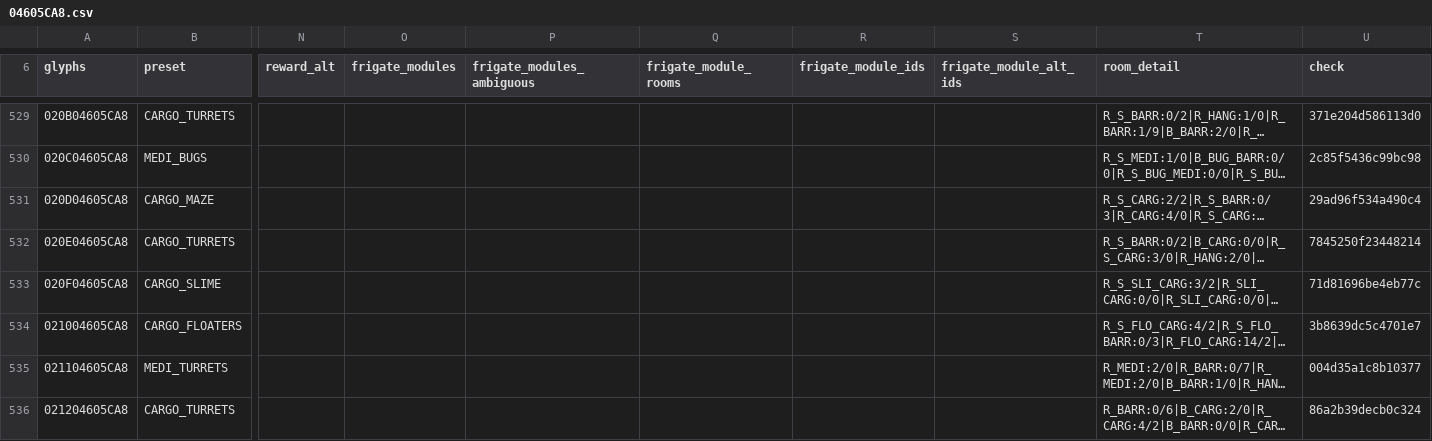
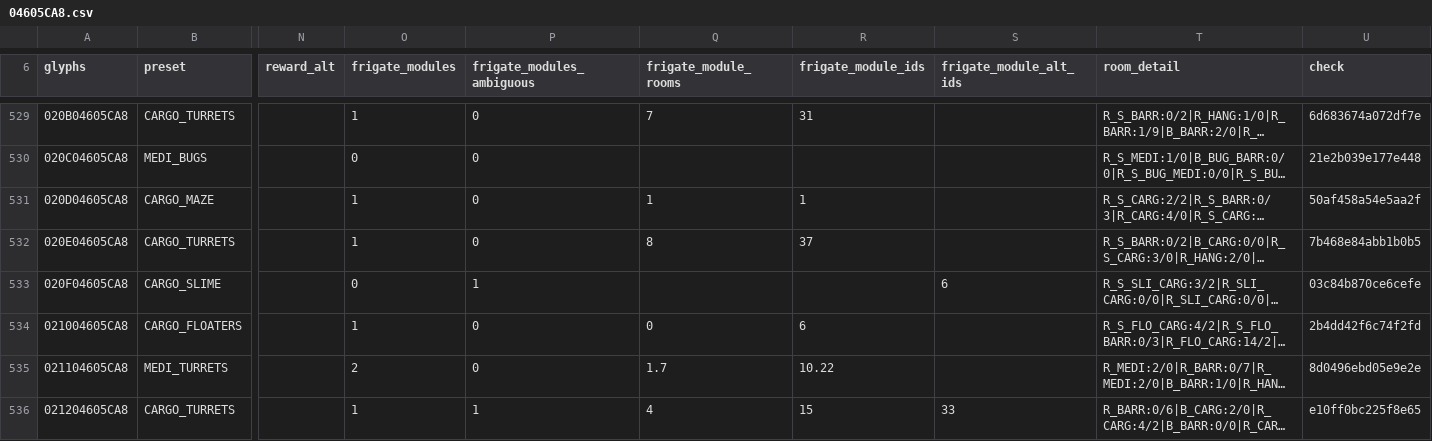
Before and after one commit to vikkitor93-coder/nms-derelict-atlas, a CSV file: regions/g00/04/605/04605CA8.csv, drawn as a sheet; only a part is shown, gaps mark what is left out; long unchanged cells end in …; the diff covers the shown part only; the diff names each change by its address in the sheet, - before the commit and + after, or states it on an @@ line.

```diff
--- a/regions/g00/04/605/04605CA8.csv
+++ b/regions/g00/04/605/04605CA8.csv
-O529 (frigate_modules): (empty)
+O529 (frigate_modules): 1
-P529:P532 (frigate_modules_ambiguous): (empty)
+P529:P532 (frigate_modules_ambiguous): 0
-Q529 (frigate_module_rooms): (empty)
+Q529 (frigate_module_rooms): 7
-R529 (frigate_module_ids): (empty)
+R529 (frigate_module_ids): 31
-U529 (check): 371e204d586113d0
+U529 (check): 6d683674a072df7e
-O530 (frigate_modules): (empty)
+O530 (frigate_modules): 0
-U530 (check): 2c85f5436c99bc98
+U530 (check): 21e2b039e177e448
-O531:O532 (frigate_modules): (empty)
+O531:O532 (frigate_modules): 1
-Q531 (frigate_module_rooms): (empty)
+Q531 (frigate_module_rooms): 1
-R531 (frigate_module_ids): (empty)
+R531 (frigate_module_ids): 1
-U531 (check): 29ad96f534a490c4
+U531 (check): 50af458a54e5aa2f
-Q532 (frigate_module_rooms): (empty)
+Q532 (frigate_module_rooms): 8
-R532 (frigate_module_ids): (empty)
+R532 (frigate_module_ids): 37
-U532 (check): 7845250f23448214
+U532 (check): 7b468e84abb1b0b5
-O533 (frigate_modules): (empty)
+O533 (frigate_modules): 0
-P533 (frigate_modules_ambiguous): (empty)
+P533 (frigate_modules_ambiguous): 1
-S533 (frigate_module_alt_ids): (empty)
+S533 (frigate_module_alt_ids): 6
-U533 (check): 71d81696be4eb77c
+U533 (check): 03c84b870ce6cefe
-O534 (frigate_modules): (empty)
+O534 (frigate_modules): 1
-P534:P535 (frigate_modules_ambiguous): (empty)
+P534:P535 (frigate_modules_ambiguous): 0
-Q534 (frigate_module_rooms): (empty)
+Q534 (frigate_module_rooms): 0
-R534 (frigate_module_ids): (empty)
+R534 (frigate_module_ids): 6
-U534 (check): 3b8639dc5c4701e7
+U534 (check): 2b4dd42f6c74f2fd
-O535 (frigate_modules): (empty)
+O535 (frigate_modules): 2
-Q535 (frigate_module_rooms): (empty)
+Q535 (frigate_module_rooms): 1.7
-R535 (frigate_module_ids): (empty)
+R535 (frigate_module_ids): 10.22
-U535 (check): 004d35a1c8b10377
+U535 (check): 8d0496ebd05e9e2e
-O536 (frigate_modules): (empty)
+O536 (frigate_modules): 1
-P536 (frigate_modules_ambiguous): (empty)
+P536 (frigate_modules_ambiguous): 1
-Q536 (frigate_module_rooms): (empty)
+Q536 (frigate_module_rooms): 4
-R536 (frigate_module_ids): (empty)
+R536 (frigate_module_ids): 15
-S536 (frigate_module_alt_ids): (empty)
+S536 (frigate_module_alt_ids): 33
-U536 (check): 86a2b39decb0c324
+U536 (check): e10ff0bc225f8e65
```
Also changed, not shown: 118 edited cells elsewhere in this file, regions/g00/04/605/04605CA9.csv, 1 other file.
